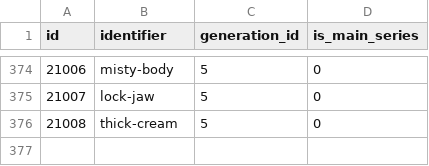
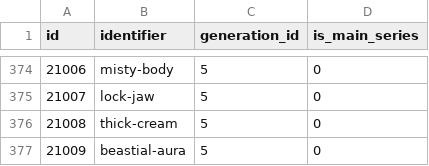
Before and after one commit to ZokkaXDJ9/pokeapi, a CSV file: data/v2/csv/abilities.csv, drawn as a sheet; only a part is shown, gaps mark what is left out; the diff names each change by its address in the sheet, - before the commit and + after, or states it on an @@ line.

Commit message:
Add new Pokémon "feral-ear" with ID 20017 and update related abilities, moves, and species data

```diff
--- a/data/v2/csv/abilities.csv
+++ b/data/v2/csv/abilities.csv
+row 377: 21009 | beastial-aura | 5 | 0
```
Also changed, not shown: data/v2/csv/ability_names.csv, data/v2/csv/pokemon.csv, 5 other files.
